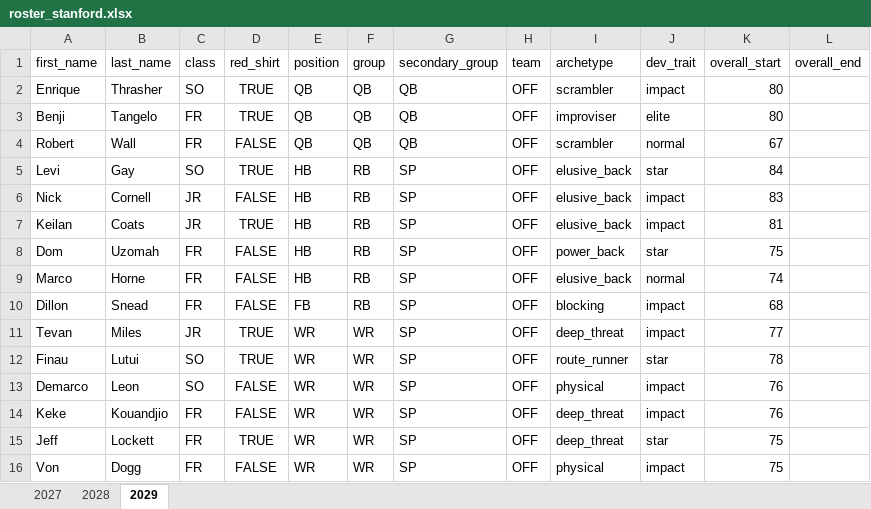
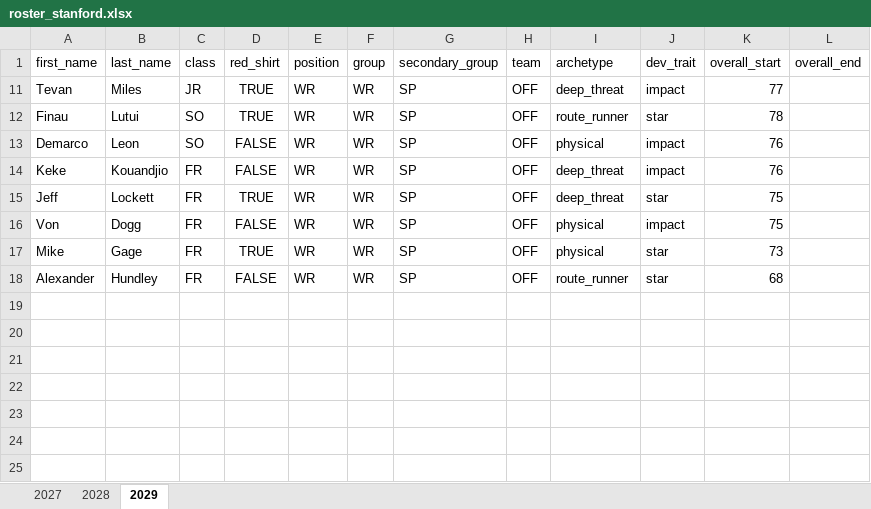
Before and after one commit to cdpeters/cfb-analysis, an Excel workbook: data/datasets/roster_stanford.xlsx, sheet 2029, drawn as a sheet; only a part is shown; the shorter side is filled out with more unchanged rows; values as stored, in another font and other column widths than the file's, no borders; table styles not drawn; the diff covers the shown part only; the diff names each change by its address in the sheet, - before the commit and + after, or states it on an @@ line.

```diff
--- a/data/datasets/roster_stanford.xlsx (sheet 2029)
+++ b/data/datasets/roster_stanford.xlsx (sheet 2029)
@@ row 2 hidden: Enrique | Thrasher | SO | TRUE | QB | QB | QB | OFF | scrambler | impact | 80 @@
@@ row 3 hidden: Benji | Tangelo | FR | TRUE | QB | QB | QB | OFF | improviser | elite | 80 @@
@@ row 4 hidden: Robert | Wall | FR | FALSE | QB | QB | QB | OFF | scrambler | normal | 67 @@
@@ row 5 hidden: Levi | Gay | SO | TRUE | HB | RB | SP | OFF | elusive_back | star | 84 @@
@@ row 6 hidden: Nick | Cornell | JR | FALSE | HB | RB | SP | OFF | elusive_back | impact | 83 @@
@@ row 7 hidden: Keilan | Coats | JR | TRUE | HB | RB | SP | OFF | elusive_back | impact | 81 @@
@@ row 8 hidden: Dom | Uzomah | FR | FALSE | HB | RB | SP | OFF | power_back | star | 75 @@
@@ row 9 hidden: Marco | Horne | FR | FALSE | HB | RB | SP | OFF | elusive_back | normal | 74 @@
@@ row 10 hidden: Dillon | Snead | FR | FALSE | FB | RB | SP | OFF | blocking | impact | 68 @@
```
Also changed, not shown: 68 hidden or unhidden rows elsewhere in this sheet, 49 other files.
